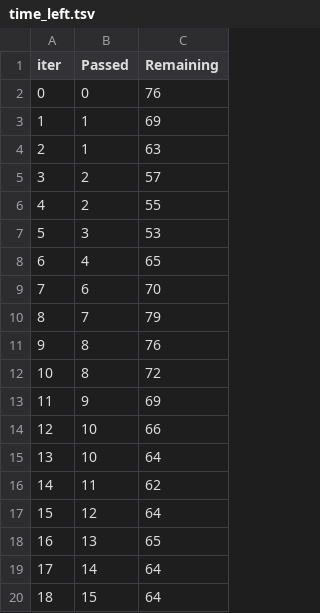
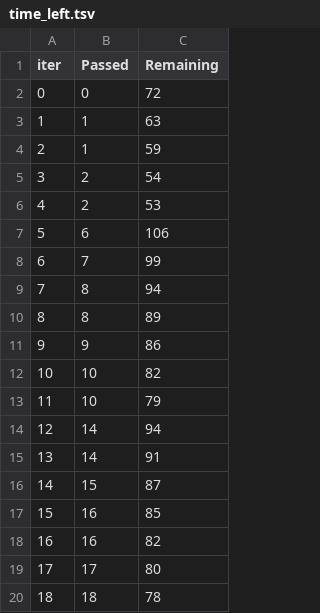
Before and after one commit to PiyushAgarwalcs/Data_Science_Project, a TSV file: catboost_info/time_left.tsv, drawn as a sheet; only a part is shown; the diff covers the shown part only.

```diff
--- a/catboost_info/time_left.tsv
+++ b/catboost_info/time_left.tsv
@@ -1,20 +1,20 @@
 iter	Passed	Remaining
-0	0	76
-1	1	69
-2	1	63
-3	2	57
-4	2	55
-5	3	53
-6	4	65
-7	6	70
-8	7	79
-9	8	76
-10	8	72
-11	9	69
-12	10	66
-13	10	64
-14	11	62
-15	12	64
-16	13	65
-17	14	64
-18	15	64
+0	0	72
+1	1	63
+2	1	59
+3	2	54
+4	2	53
+5	6	106
+6	7	99
+7	8	94
+8	8	89
+9	9	86
+10	10	82
+11	10	79
+12	14	94
+13	14	91
+14	15	87
+15	16	85
+16	16	82
+17	17	80
+18	18	78
```
Also changed, not shown: 158 edited cells elsewhere in this file, 8 other files.
